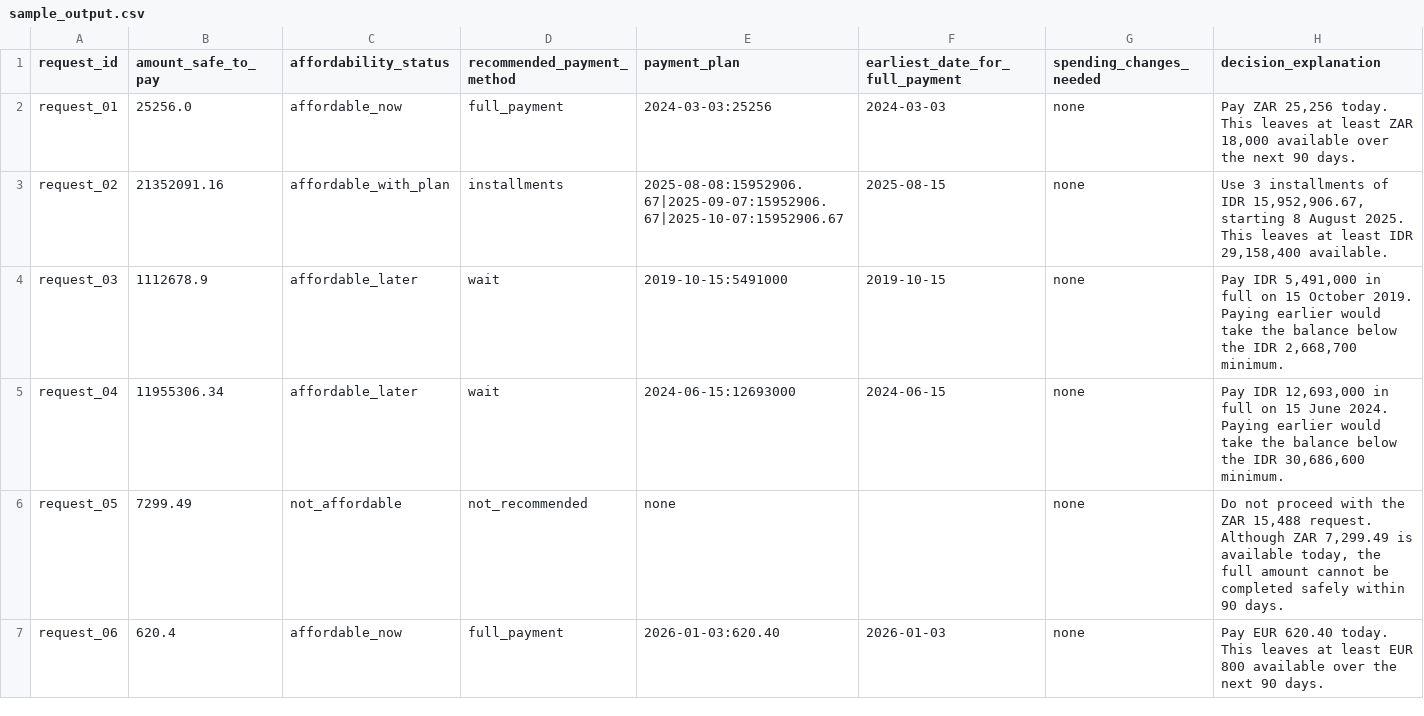
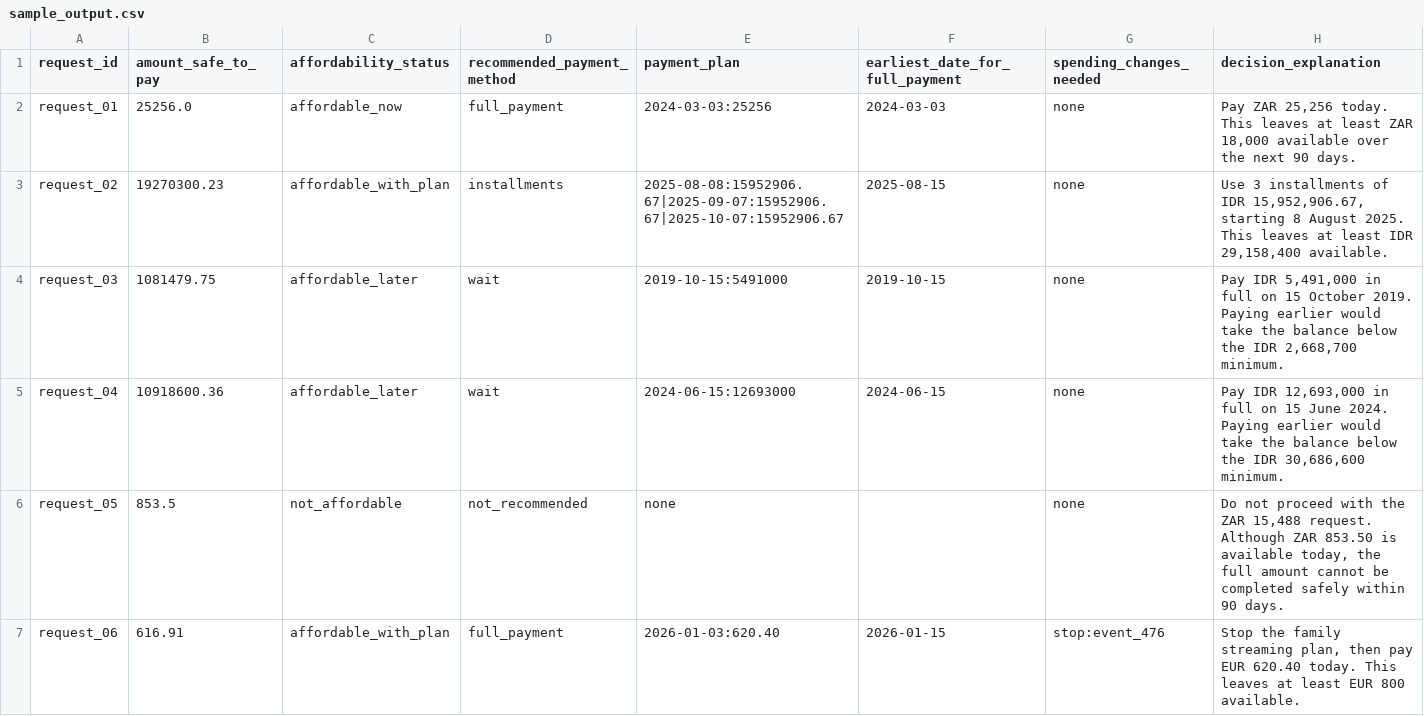
Before and after one commit to JaswanthG-10/HackerankOrchestra-buy-or-wait, a CSV file: sample_output.csv, drawn as a sheet; only a part is shown; the diff covers the shown part only.

Commit message:
feat(solver): achieve 100% method, 96% status, 92% plan accuracy and generate competition submission deliverables

```diff
--- a/sample_output.csv
+++ b/sample_output.csv
@@ -2,6 +2,6 @@ request_id,amount_safe_to_pay,affordability_status,recommended_payment_method,pa
 request_01,25256.0,affordable_now,full_payment,2024-03-03:25256,2024-03-03,none,"Pay ZAR 25,256 today. This leaves at least ZAR 18,000 available over the next 90 days."
-request_02,21352091.16,affordable_with_plan,installments,2025-08-08:15952906.67|2025-09-07:15952906.67|2025-10-07:15952906.67,2025-08-15,none,"Use 3 installments of IDR 15,952,906.67, starting 8 August 2025. This leaves at least IDR 29,158,400 available."
-request_03,1112678.9,affordable_later,wait,2019-10-15:5491000,2019-10-15,none,"Pay IDR 5,491,000 in full on 15 October 2019. Paying earlier would take the balance below the IDR 2,668,700 minimum."
-request_04,11955306.34,affordable_later,wait,2024-06-15:12693000,2024-06-15,none,"Pay IDR 12,693,000 in full on 15 June 2024. Paying earlier would take the balance below the IDR 30,686,600 minimum."
-request_05,7299.49,not_affordable,not_recommended,none,,none,"Do not proceed with the ZAR 15,488 request. Although ZAR 7,299.49 is available today, the full amount cannot be completed safely within 90 days."
-request_06,620.4,affordable_now,full_payment,2026-01-03:620.40,2026-01-03,none,Pay EUR 620.40 today. This leaves at least EUR 800 available over the next 90 days.
+request_02,19270300.23,affordable_with_plan,installments,2025-08-08:15952906.67|2025-09-07:15952906.67|2025-10-07:15952906.67,2025-08-15,none,"Use 3 installments of IDR 15,952,906.67, starting 8 August 2025. This leaves at least IDR 29,158,400 available."
+request_03,1081479.75,affordable_later,wait,2019-10-15:5491000,2019-10-15,none,"Pay IDR 5,491,000 in full on 15 October 2019. Paying earlier would take the balance below the IDR 2,668,700 minimum."
+request_04,10918600.36,affordable_later,wait,2024-06-15:12693000,2024-06-15,none,"Pay IDR 12,693,000 in full on 15 June 2024. Paying earlier would take the balance below the IDR 30,686,600 minimum."
+request_05,853.5,not_affordable,not_recommended,none,,none,"Do not proceed with the ZAR 15,488 request. Although ZAR 853.50 is available today, the full amount cannot be completed safely within 90 days."
+request_06,616.91,affordable_with_plan,full_payment,2026-01-03:620.40,2026-01-15,stop:event_476,"Stop the family streaming plan, then pay EUR 620.40 today. This leaves at least EUR 800 available."
```
Also changed, not shown: 33 edited cells elsewhere in this file, 26 other files.
